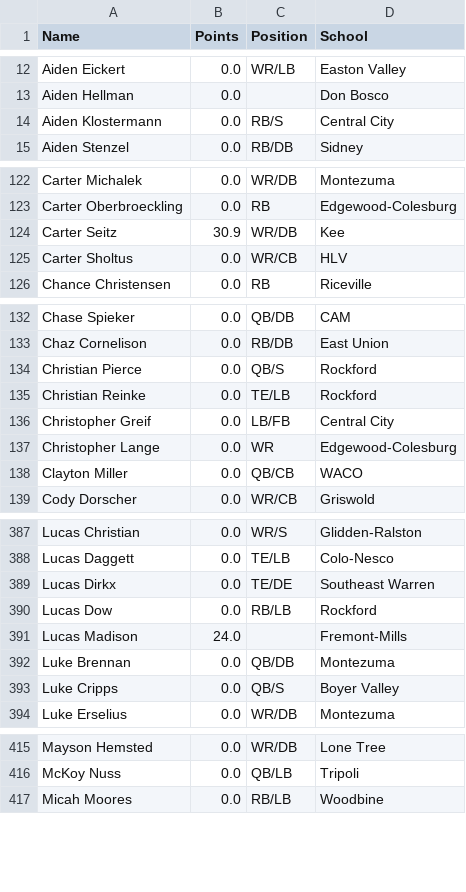
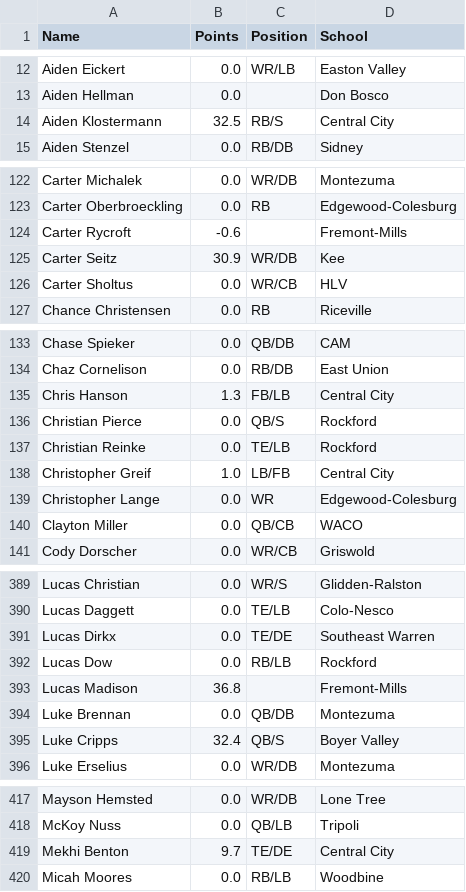
Before and after one commit to Fwiy27/8Man, a CSV file: data/Week2-points-ps.csv, drawn as a sheet; only a part is shown, gaps mark what is left out; the diff covers the shown part only.

```diff
--- a/data/Week2-points-ps.csv
+++ b/data/Week2-points-ps.csv
@@ -13,3 +13,3 @@ Aiden Eickert,0.0,WR/LB,Easton Valley
 Aiden Hellman,0.0,,Don Bosco
-Aiden Klostermann,0.0,RB/S,Central City
+Aiden Klostermann,32.5,RB/S,Central City
 Aiden Stenzel,0.0,RB/DB,Sidney
@@ -123,2 +123,3 @@ Carter Michalek,0.0,WR/DB,Montezuma
 Carter Oberbroeckling,0.0,RB,Edgewood-Colesburg
+Carter Rycroft,-0.6,,Fremont-Mills
 Carter Seitz,30.9,WR/DB,Kee
@@ -133,5 +134,6 @@ Chase Spieker,0.0,QB/DB,CAM
 Chaz Cornelison,0.0,RB/DB,East Union
+Chris Hanson,1.3,FB/LB,Central City
 Christian Pierce,0.0,QB/S,Rockford
 Christian Reinke,0.0,TE/LB,Rockford
-Christopher Greif,0.0,LB/FB,Central City
+Christopher Greif,1.0,LB/FB,Central City
 Christopher Lange,0.0,WR,Edgewood-Colesburg
@@ -390,5 +392,5 @@ Lucas Dirkx,0.0,TE/DE,Southeast Warren
 Lucas Dow,0.0,RB/LB,Rockford
-Lucas Madison,24.0,,Fremont-Mills
+Lucas Madison,36.8,,Fremont-Mills
 Luke Brennan,0.0,QB/DB,Montezuma
-Luke Cripps,0.0,QB/S,Boyer Valley
+Luke Cripps,32.4,QB/S,Boyer Valley
 Luke Erselius,0.0,WR/DB,Montezuma
@@ -416,2 +418,3 @@ Mayson Hemsted,0.0,WR/DB,Lone Tree
 McKoy Nuss,0.0,QB/LB,Tripoli
+Mekhi Benton,9.7,TE/DE,Central City
 Micah Moores,0.0,RB/LB,Woodbine
```
Also changed, not shown: 15 edited cells elsewhere in this file, data/Week2-points.csv, data/Week2-receiving-all.csv, 6 other files.
